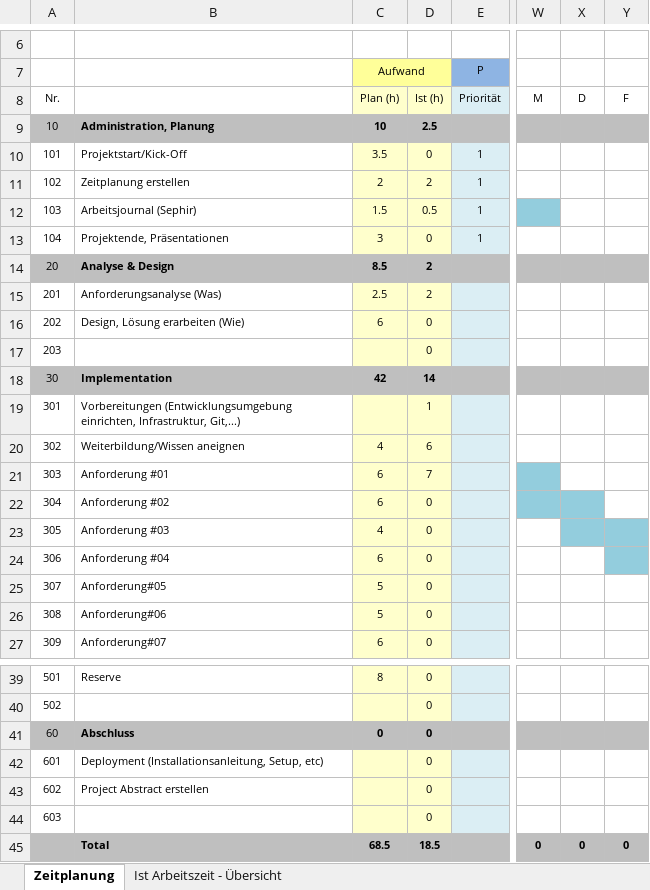
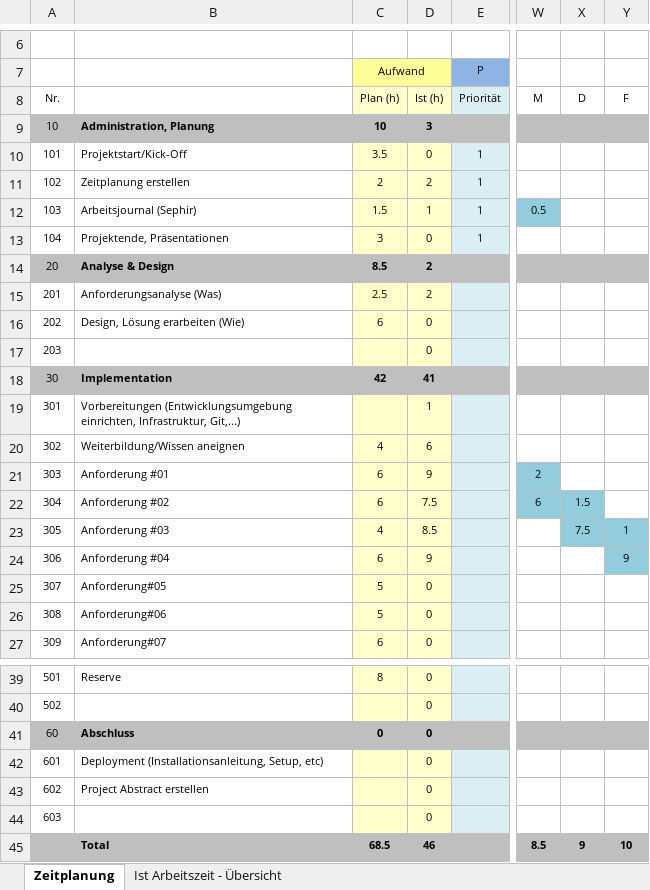
Before and after one commit to bjgedeon/matchplanner, an Excel workbook: dokumente/Zeitplanung.xlsx, sheet Zeitplanung, drawn as a sheet; only a part is shown, gaps mark what is left out; values as stored, in another font and other column widths than the file's, no borders; the diff names each change by its address in the sheet, - before the commit and + after, or states it on an @@ line.

```diff
--- a/dokumente/Zeitplanung.xlsx (sheet Zeitplanung)
+++ b/dokumente/Zeitplanung.xlsx (sheet Zeitplanung)
-D9: 2.5
+D9: 3
-D12: 0.5
+D12: 1
-W12: (empty)
+W12: 0.5
-D18: 14
+D18: 41
-D21: 7
+D21: 9
-W21: (empty)
+W21: 2
-D22: 0
+D22: 7.5
-W22: (empty)
+W22: 6
-X22: (empty)
+X22: 1.5
-D23: 0
+D23: 8.5
-X23: (empty)
+X23: 7.5
-Y23: (empty)
+Y23: 1
-D24: 0
+D24: 9
-Y24: (empty)
+Y24: 9
-D45: 18.5
+D45: 46
-W45: 0
+W45: 8.5
-X45: 0
+X45: 9
-Y45: 0
+Y45: 10
```
Also changed, not shown: sheet Ist Arbeitszeit - Übersicht, charts or pictures, 10 other files.
